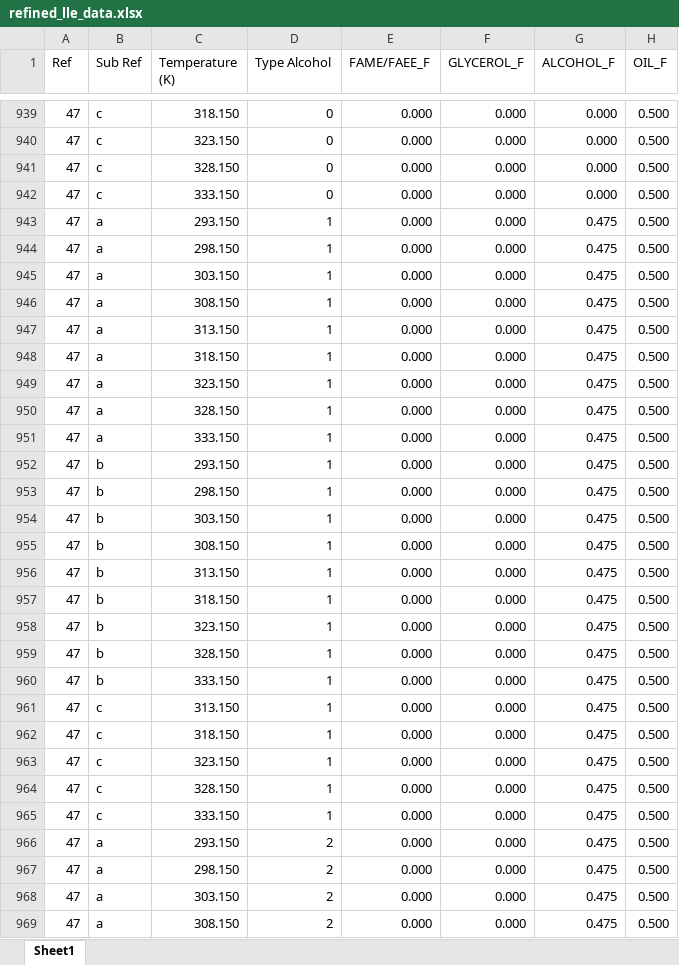
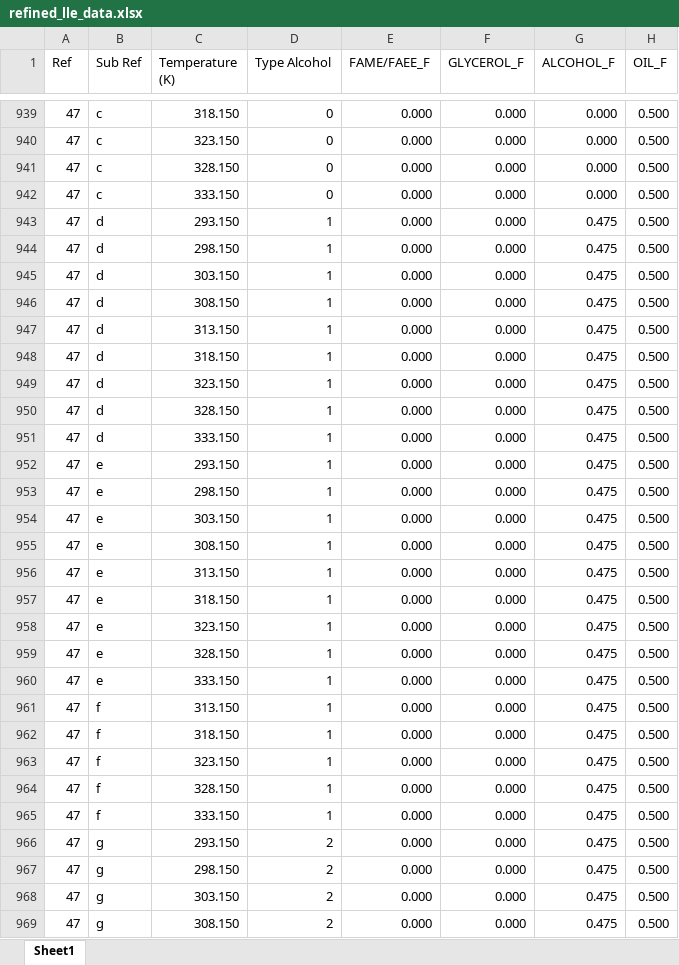
Before and after one commit to Juandhb99/ThermOleo, an Excel workbook: UnifacDortmund/Experimental_Data/data/refined_lle_data.xlsx, sheet Sheet1, drawn as a sheet; only a part is shown, gaps mark what is left out; values as stored, in another font and other column widths than the file's, no borders; table styles not drawn; the diff covers the shown part only; the diff names each change by its address in the sheet, - before the commit and + after, or states it on an @@ line.

```diff
--- a/UnifacDortmund/Experimental_Data/data/refined_lle_data.xlsx (sheet Sheet1)
+++ b/UnifacDortmund/Experimental_Data/data/refined_lle_data.xlsx (sheet Sheet1)
-B943:B951 (Sub Ref): a
+B943:B951 (Sub Ref): d
-B952:B960 (Sub Ref): b
+B952:B960 (Sub Ref): e
-B961:B965 (Sub Ref): c
+B961:B965 (Sub Ref): f
-B966:B969 (Sub Ref): a
+B966:B969 (Sub Ref): g
```
Also changed, not shown: 80 edited cells elsewhere in this sheet, UnifacDortmund/Experimental_Data/data/profile_coeffs.xlsx, 2 other files.
